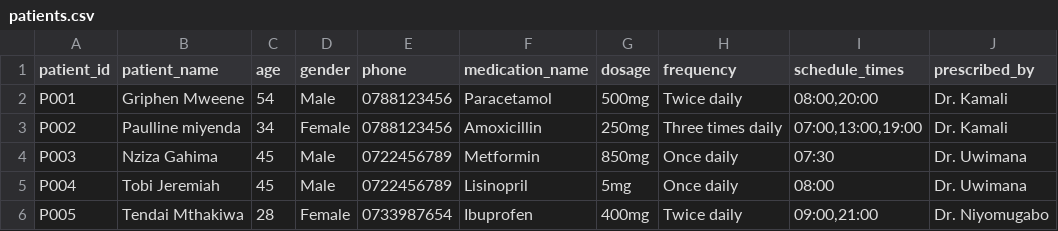
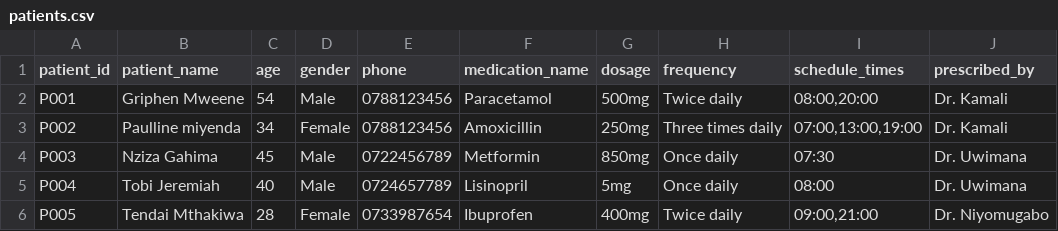
Before and after one commit to pmiyienda-dotcom/python_group1_Healthcaresystem_PLP2, a CSV file: patients.csv, drawn as a sheet; only a part is shown; the diff names each change by its address in the sheet, - before the commit and + after, or states it on an @@ line.

Commit message:
Modify patient P004's age and contact information
Updated age and phone number for patient P004.

```diff
--- a/patients.csv
+++ b/patients.csv
-C5 (age): 45
+C5 (age): 40
-E5 (phone): 0722456789
+E5 (phone): 0724657789
```
